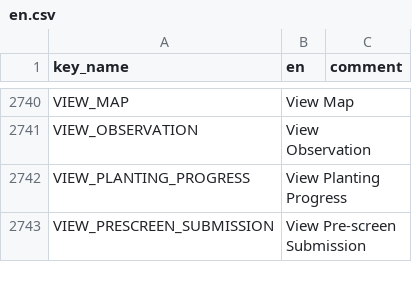
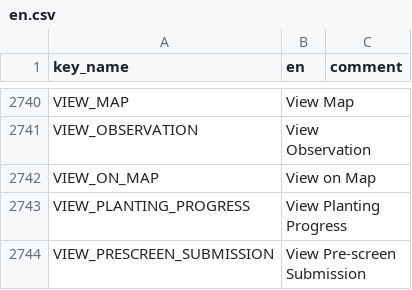
Before and after one commit to terraware/terraware-web, a CSV file: src/strings/csv/en.csv, drawn as a sheet; only a part is shown, gaps mark what is left out; the diff names each change by its address in the sheet, - before the commit and + after, or states it on an @@ line.

```diff
--- a/src/strings/csv/en.csv
+++ b/src/strings/csv/en.csv
+row 2742: VIEW_ON_MAP | View on Map
```
Also changed, not shown: src/strings/csv/es.csv, src/strings/csv/fr.csv, 3 other files.
